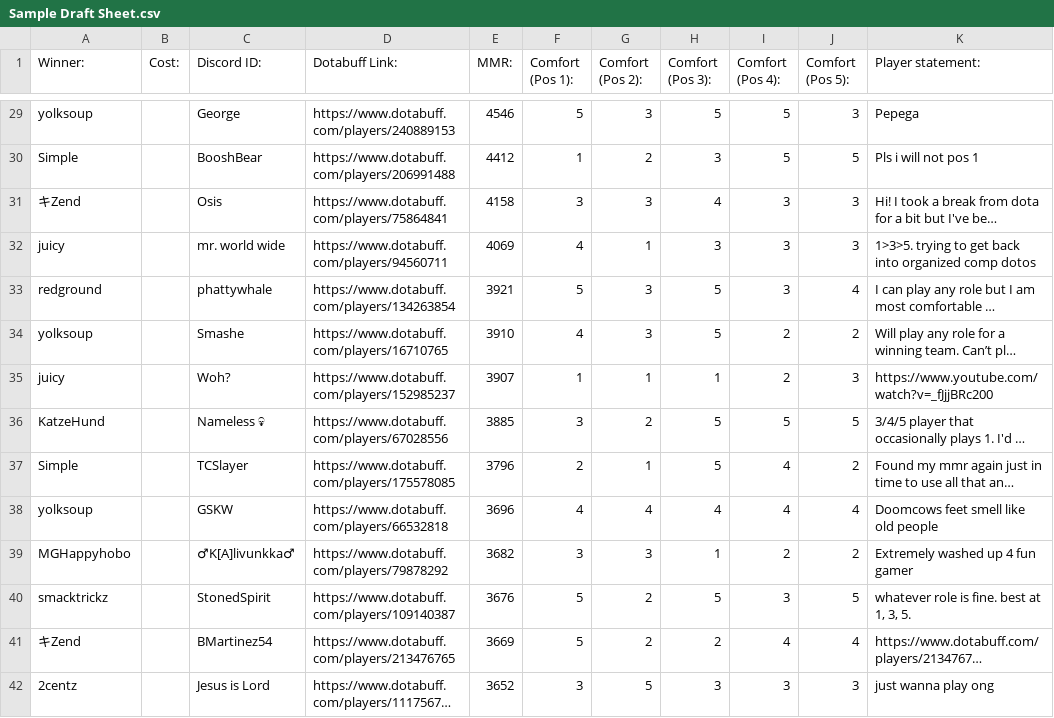
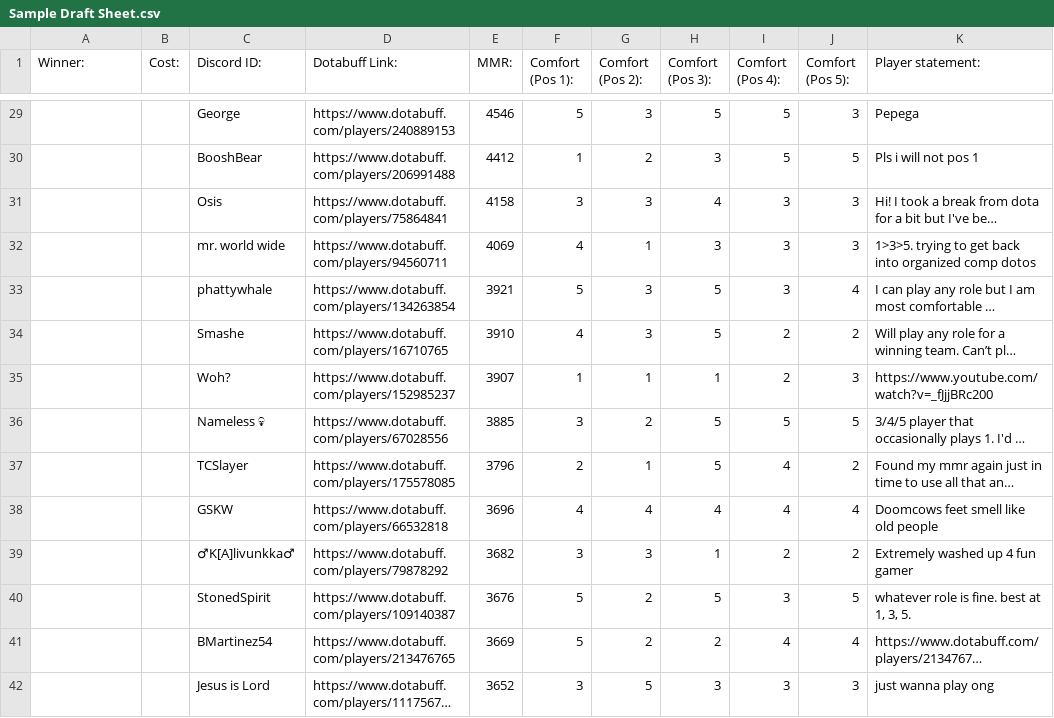
Before and after one commit to nick-leland/rd2l_pred, a CSV file: input/Sample Draft Sheet.csv, drawn as a sheet; only a part is shown, gaps mark what is left out; long unchanged cells end in …; the diff covers the shown part only; the diff names each change by its address in the sheet, - before the commit and + after, or states it on an @@ line.

```diff
--- a/input/Sample Draft Sheet.csv
+++ b/input/Sample Draft Sheet.csv
-A29 (Winner:): yolksoup
+A29 (Winner:): (empty)
-A30 (Winner:): Simple
+A30 (Winner:): (empty)
-A31 (Winner:): キZend
+A31 (Winner:): (empty)
-A32 (Winner:): juicy
+A32 (Winner:): (empty)
-A33 (Winner:): redground
+A33 (Winner:): (empty)
-A34 (Winner:): yolksoup
+A34 (Winner:): (empty)
-A35 (Winner:): juicy
+A35 (Winner:): (empty)
-A36 (Winner:): KatzeHund
+A36 (Winner:): (empty)
-A37 (Winner:): Simple
+A37 (Winner:): (empty)
-A38 (Winner:): yolksoup
+A38 (Winner:): (empty)
-A39 (Winner:): MGHappyhobo
+A39 (Winner:): (empty)
-A40 (Winner:): smacktrickz
+A40 (Winner:): (empty)
-A41 (Winner:): キZend
+A41 (Winner:): (empty)
-A42 (Winner:): 2centz
+A42 (Winner:): (empty)
```
Also changed, not shown: 42 edited cells elsewhere in this file, 2 other files.
